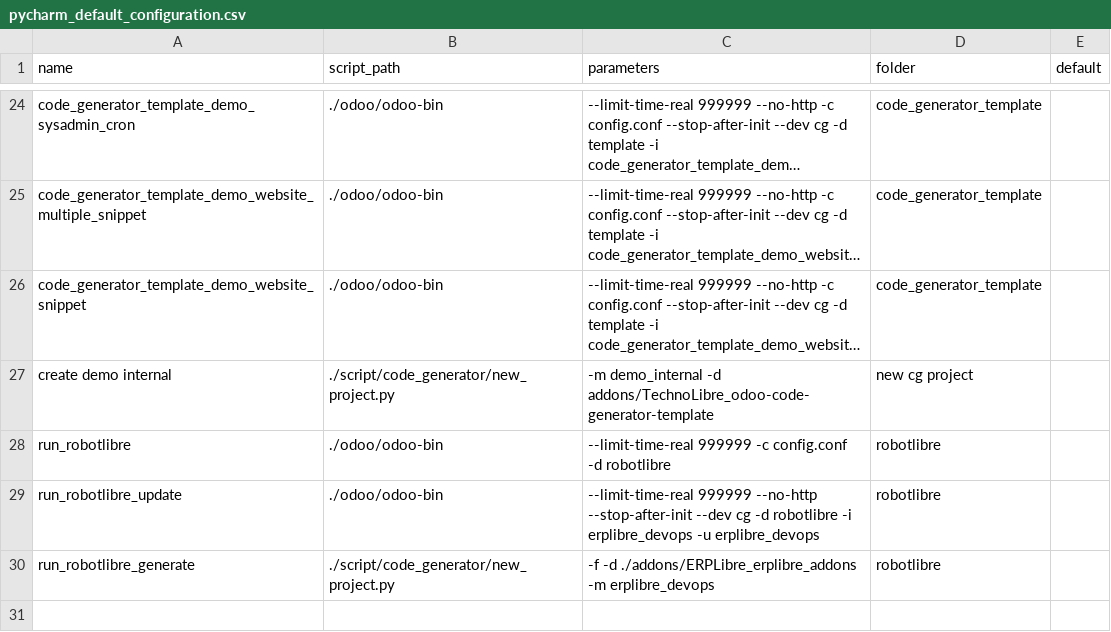
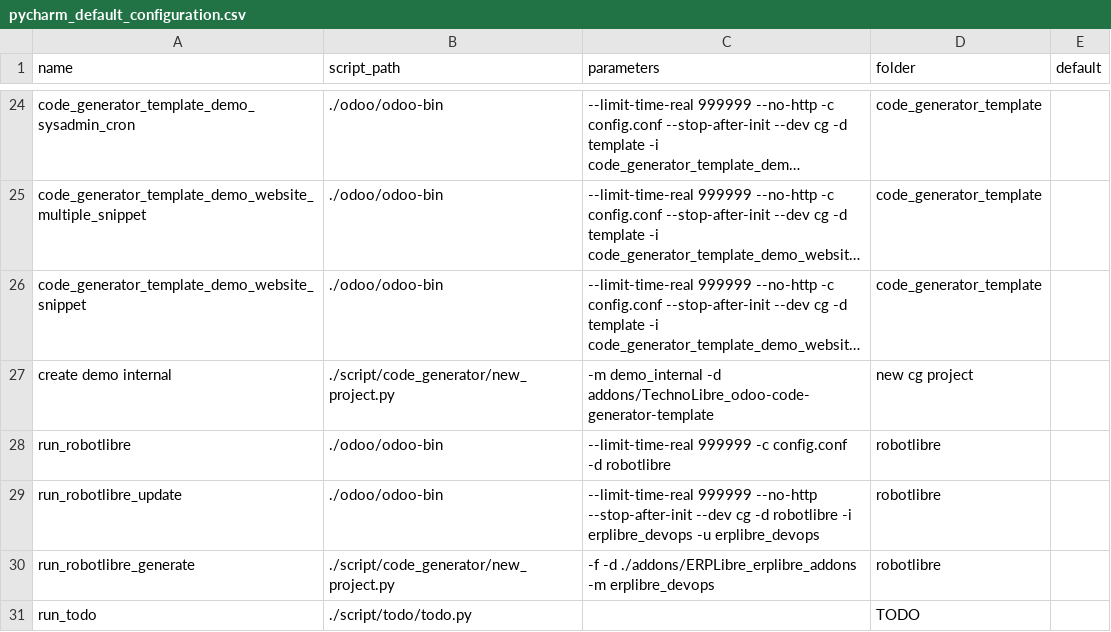
Before and after one commit to ERPLibre/ERPLibre, a CSV file: conf/pycharm_default_configuration.csv, drawn as a sheet; only a part is shown, gaps mark what is left out; long unchanged cells end in …; the diff names each change by its address in the sheet, - before the commit and + after, or states it on an @@ line.

Commit message:
[IMP] bot assistant TODO

```diff
--- a/conf/pycharm_default_configuration.csv
+++ b/conf/pycharm_default_configuration.csv
+row 31: run_todo | ./script/todo/todo.py |  | TODO
```
Also changed, not shown: 7 other files.
